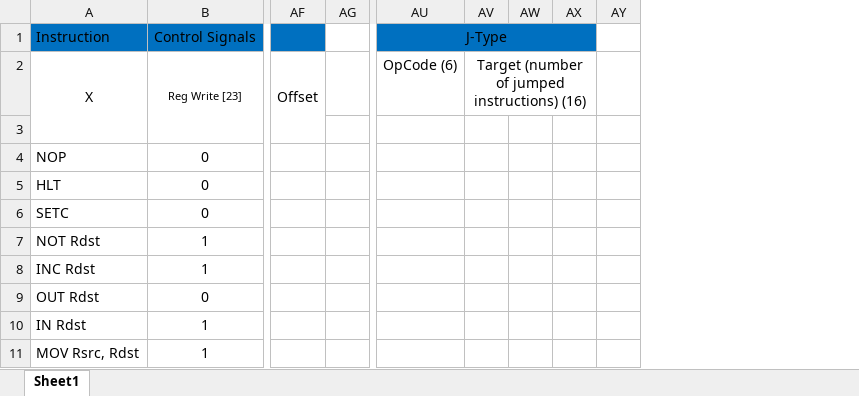
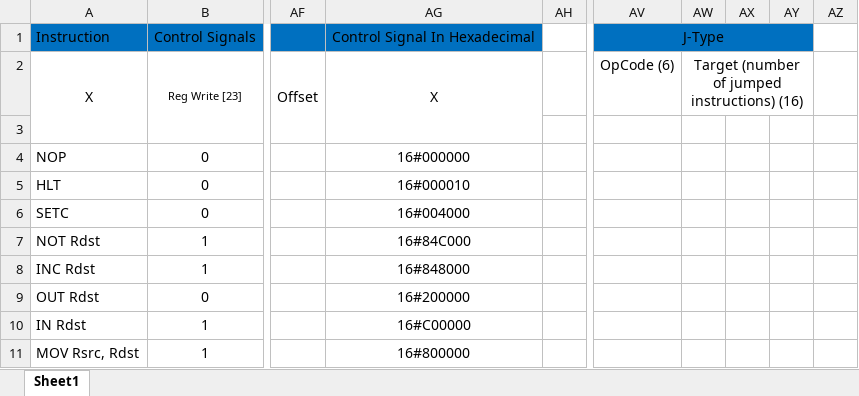
Before and after one commit to MostafaAshraf98/Architecture-Project, an Excel workbook: Tables.xlsx, sheet Sheet1, drawn as a sheet; only a part is shown, gaps mark what is left out; values as stored, in another font and other column widths than the file's, no borders; removed rows and columns are numbered as before the commit, all else as after; the diff names each change by its address in the sheet, - before the commit and + after, or states it on an @@ line.

```diff
--- a/Tables.xlsx (sheet Sheet1)
+++ b/Tables.xlsx (sheet Sheet1)
+column AG, rows 1-11: Control Signal In Hexadecimal | X |  | 16#000000 | 16#000010 | 16#004000 | 16#84C000 | 16#848000 | 16#200000 | 16#C00000 | 16#800000
-column AW, empty
+column AZ, empty
-AU1:AX1 merged
+AV1:AY1 merged
-AY1 fill: none
+AY1 fill: #0070C0
-AV2:AX2 merged
+AW2:AY2 merged
```
Also changed, not shown: Execute/Testing Execute Stage.xlsx, 6 other files.
